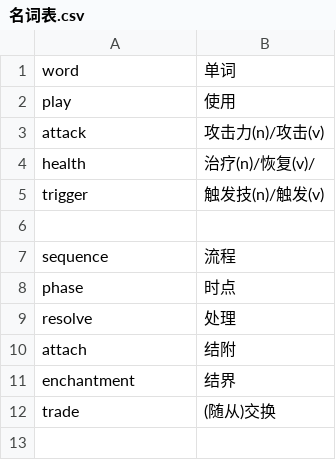
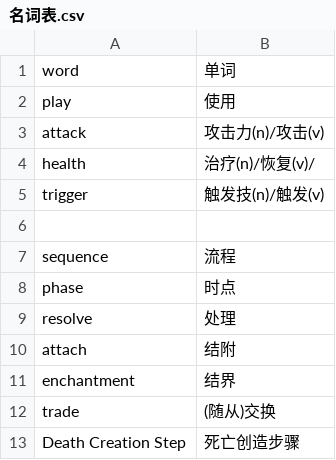
Before and after one commit to ArshartCloud/HearthStoneRuleBook, a CSV file: 名词表.csv, drawn as a sheet.

```diff
--- a/名词表.csv
+++ b/名词表.csv
@@ -12 +12,2 @@ enchantment, 结界
 trade, (随从)交换
+Death Creation Step, 死亡创造步骤
```
Also changed, not shown: 2 other files.
